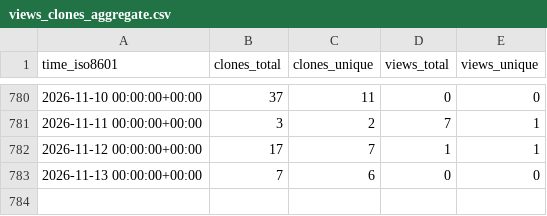
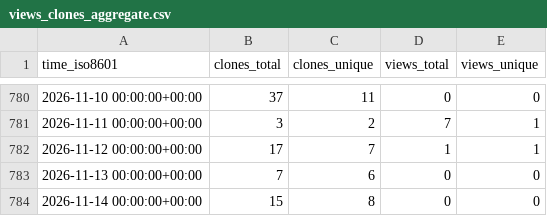
Before and after one commit to demichie/OpenPDAC-11, a CSV file: demichie/OpenPDAC-11/ghrs-data/views_clones_aggregate.csv, drawn as a sheet; only a part is shown, gaps mark what is left out.

```diff
--- a/demichie/OpenPDAC-11/ghrs-data/views_clones_aggregate.csv
+++ b/demichie/OpenPDAC-11/ghrs-data/views_clones_aggregate.csv
@@ -783 +783,2 @@ time_iso8601,clones_total,clones_unique,views_total,views_unique
 2026-11-13 00:00:00+00:00,7,6,0,0
+2026-11-14 00:00:00+00:00,15,8,0,0
```
Also changed, not shown: 1 other file.
